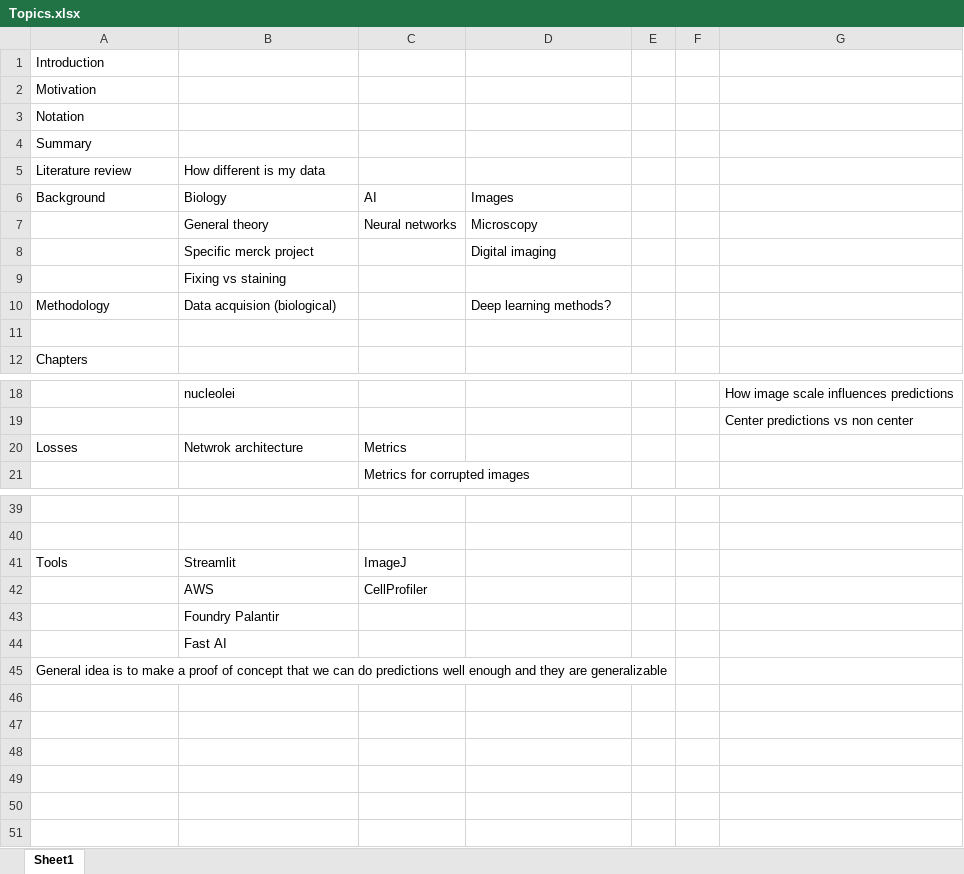
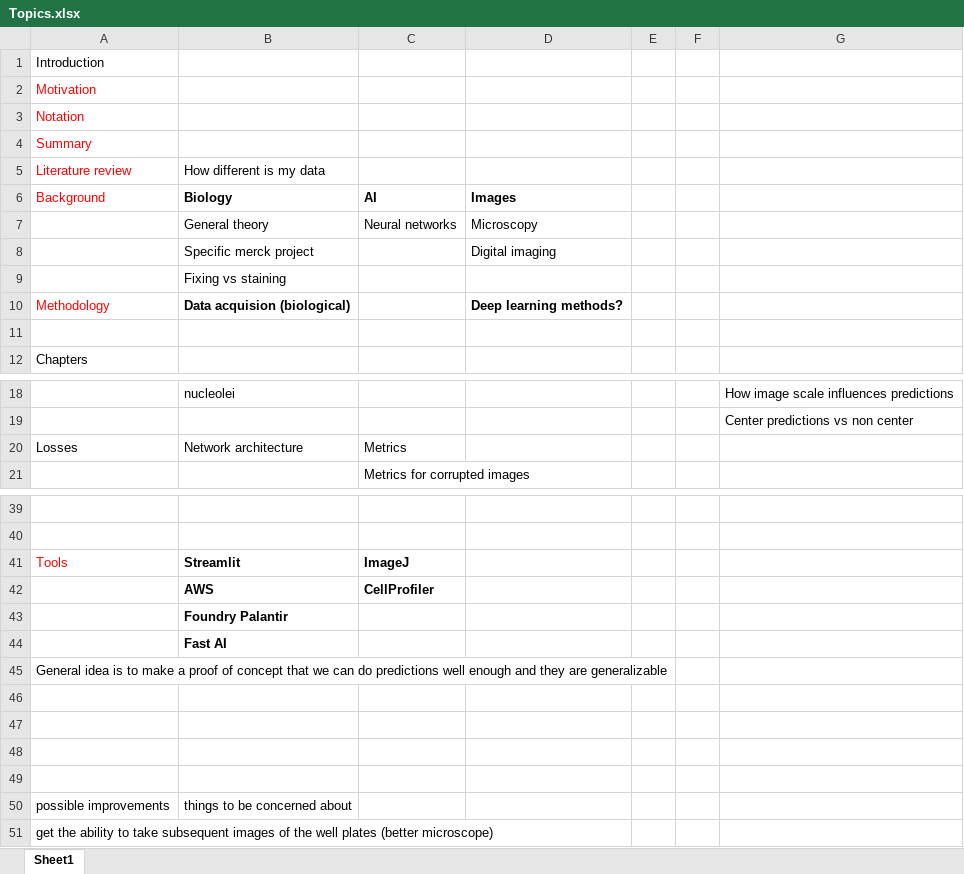
Before and after one commit to Eugeny/final-master-thesis, an Excel workbook: Topics.xlsx, sheet Sheet1, drawn as a sheet; only a part is shown, gaps mark what is left out; values as stored, in another font and other column widths than the file's, no borders; the diff covers the shown part only; the diff names each change by its address in the sheet, - before the commit and + after, or states it on an @@ line.

Commit message:
topics

```diff
--- a/Topics.xlsx (sheet Sheet1)
+++ b/Topics.xlsx (sheet Sheet1)
-A2:A6 text colour: black
+A2:A6 text colour: #FF0000
-B6:D6 bold: off
+B6:D6 bold: on
-A10 text colour: black
+A10 text colour: #FF0000
-B10 bold: off
+B10 bold: on
-D10 bold: off
+D10 bold: on
-B20: Netwrok architecture
+B20: Network architecture
-A41 text colour: black
+A41 text colour: #FF0000
-B41:C42 bold: off
+B41:C42 bold: on
-B43:B44 bold: off
+B43:B44 bold: on
+row 46: (empty)
+row 47: (empty)
+row 48: (empty)
+row 49: (empty)
+row 50: possible improvements | things to be concerned about
+row 51: get the ability to take subsequent images of the well plates (better microscope)
```
Also changed, not shown: 1 edited cell and cell formats elsewhere in this sheet, 50 other files.
